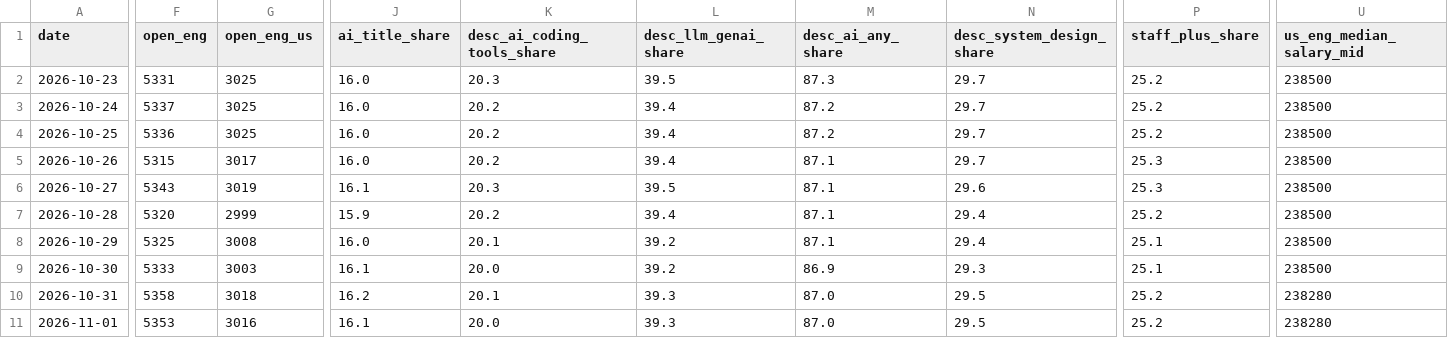
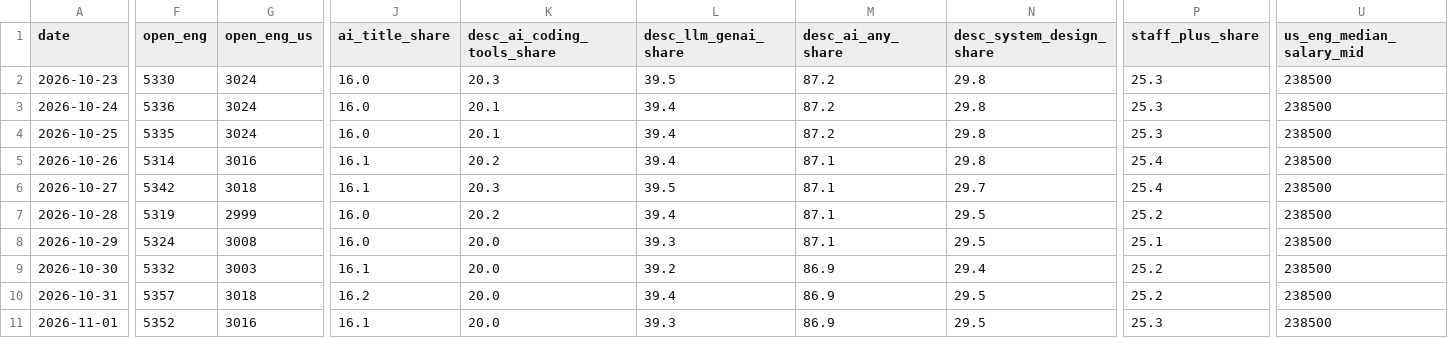
Before and after one commit to Xenzoro/sweAiTracker, a CSV file: data/boards/daily_summary.csv, drawn as a sheet; only a part is shown, gaps mark what is left out; the diff covers the shown part only; the diff names each change by its address in the sheet, - before the commit and + after, or states it on an @@ line.

```diff
--- a/data/boards/daily_summary.csv
+++ b/data/boards/daily_summary.csv
-F2 (open_eng): 5331
+F2 (open_eng): 5330
-G2:G4 (open_eng_us): 3025
+G2:G4 (open_eng_us): 3024
-M2 (desc_ai_any_share): 87.3
+M2 (desc_ai_any_share): 87.2
-N2:N5 (desc_system_design_share): 29.7
+N2:N5 (desc_system_design_share): 29.8
-P2:P4 (staff_plus_share): 25.2
+P2:P4 (staff_plus_share): 25.3
-F3 (open_eng): 5337
+F3 (open_eng): 5336
-K3:K4 (desc_ai_coding_tools_share): 20.2
+K3:K4 (desc_ai_coding_tools_share): 20.1
-F4 (open_eng): 5336
+F4 (open_eng): 5335
-F5 (open_eng): 5315
+F5 (open_eng): 5314
-G5 (open_eng_us): 3017
+G5 (open_eng_us): 3016
-J5 (ai_title_share): 16.0
+J5 (ai_title_share): 16.1
-P5:P6 (staff_plus_share): 25.3
+P5:P6 (staff_plus_share): 25.4
-F6 (open_eng): 5343
+F6 (open_eng): 5342
-G6 (open_eng_us): 3019
+G6 (open_eng_us): 3018
-N6 (desc_system_design_share): 29.6
+N6 (desc_system_design_share): 29.7
-F7 (open_eng): 5320
+F7 (open_eng): 5319
-J7 (ai_title_share): 15.9
+J7 (ai_title_share): 16.0
-N7:N8 (desc_system_design_share): 29.4
+N7:N8 (desc_system_design_share): 29.5
-F8 (open_eng): 5325
+F8 (open_eng): 5324
-K8 (desc_ai_coding_tools_share): 20.1
+K8 (desc_ai_coding_tools_share): 20.0
-L8 (desc_llm_genai_share): 39.2
+L8 (desc_llm_genai_share): 39.3
-F9 (open_eng): 5333
+F9 (open_eng): 5332
-N9 (desc_system_design_share): 29.3
+N9 (desc_system_design_share): 29.4
-P9 (staff_plus_share): 25.1
+P9 (staff_plus_share): 25.2
-F10 (open_eng): 5358
+F10 (open_eng): 5357
-K10 (desc_ai_coding_tools_share): 20.1
+K10 (desc_ai_coding_tools_share): 20.0
-L10 (desc_llm_genai_share): 39.3
+L10 (desc_llm_genai_share): 39.4
-M10:M11 (desc_ai_any_share): 87.0
+M10:M11 (desc_ai_any_share): 86.9
-U10:U11 (us_eng_median_salary_mid): 238280
+U10:U11 (us_eng_median_salary_mid): 238500
-F11 (open_eng): 5353
+F11 (open_eng): 5352
-P11 (staff_plus_share): 25.2
+P11 (staff_plus_share): 25.3
```
Also changed, not shown: 1 added row and 11 edited cells elsewhere in this file, data/boards/category_summary.csv, data/boards/company_summary.csv, 9 other files.
